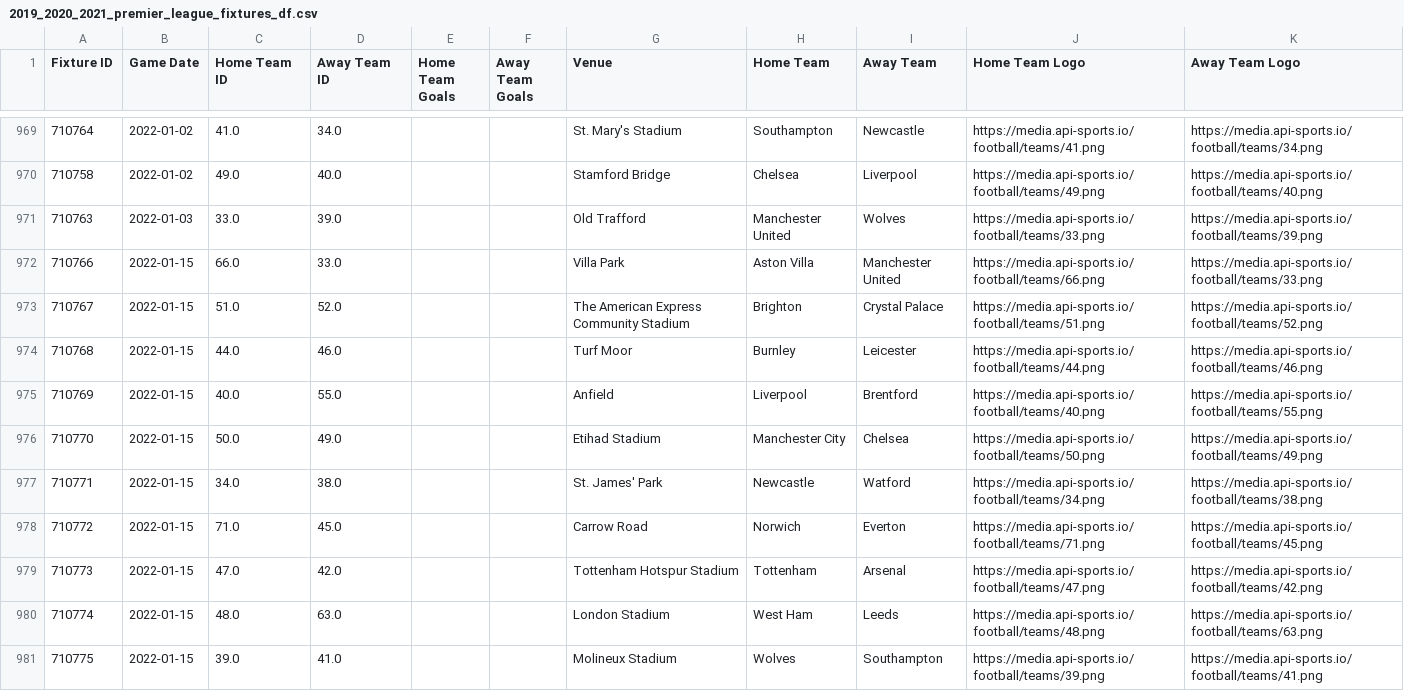
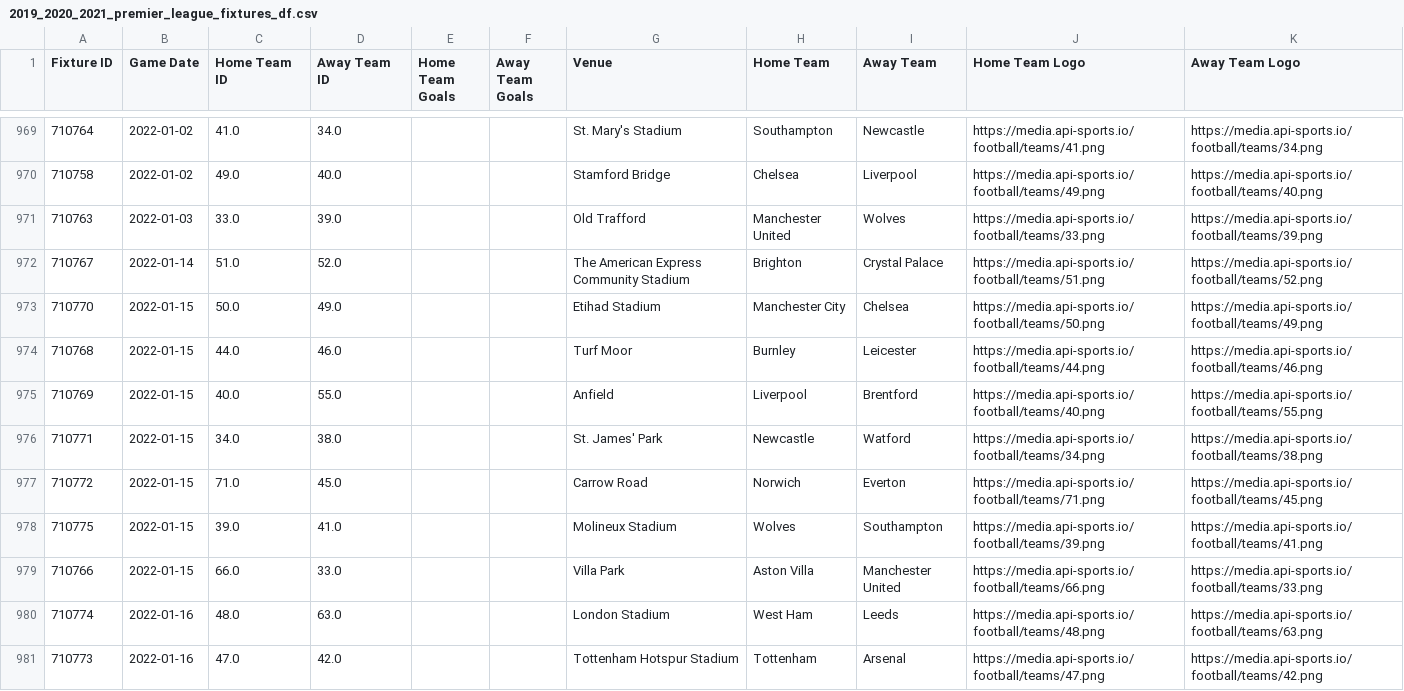
Before and after one commit to mhaythornthwaite/Football_Prediction_Project, a CSV file: prem_clean_fixtures_and_dataframes/2019_2020_2021_premier_league_fixtures_df.csv, drawn as a sheet; only a part is shown, gaps mark what is left out; the diff covers the shown part only.

```diff
--- a/prem_clean_fixtures_and_dataframes/2019_2020_2021_premier_league_fixtures_df.csv
+++ b/prem_clean_fixtures_and_dataframes/2019_2020_2021_premier_league_fixtures_df.csv
@@ -971,11 +971,11 @@ Fixture ID,Game Date,Home Team ID,Away Team ID,Home Team Goals,Away Team Goals,V
 710763,2022-01-03,33.0,39.0,,,Old Trafford,Manchester United,Wolves,https://media.api-sports.io/football/teams/33.png,https://media.api-sports.io/football/teams/39.png
-710766,2022-01-15,66.0,33.0,,,Villa Park,Aston Villa,Manchester United,https://media.api-sports.io/football/teams/66.png,https://media.api-sports.io/football/teams/33.png
-710767,2022-01-15,51.0,52.0,,,The American Express Community Stadium,Brighton,Crystal Palace,https://media.api-sports.io/football/teams/51.png,https://media.api-sports.io/football/teams/52.png
+710767,2022-01-14,51.0,52.0,,,The American Express Community Stadium,Brighton,Crystal Palace,https://media.api-sports.io/football/teams/51.png,https://media.api-sports.io/football/teams/52.png
+710770,2022-01-15,50.0,49.0,,,Etihad Stadium,Manchester City,Chelsea,https://media.api-sports.io/football/teams/50.png,https://media.api-sports.io/football/teams/49.png
 710768,2022-01-15,44.0,46.0,,,Turf Moor,Burnley,Leicester,https://media.api-sports.io/football/teams/44.png,https://media.api-sports.io/football/teams/46.png
 710769,2022-01-15,40.0,55.0,,,Anfield,Liverpool,Brentford,https://media.api-sports.io/football/teams/40.png,https://media.api-sports.io/football/teams/55.png
-710770,2022-01-15,50.0,49.0,,,Etihad Stadium,Manchester City,Chelsea,https://media.api-sports.io/football/teams/50.png,https://media.api-sports.io/football/teams/49.png
 710771,2022-01-15,34.0,38.0,,,St. James' Park,Newcastle,Watford,https://media.api-sports.io/football/teams/34.png,https://media.api-sports.io/football/teams/38.png
 710772,2022-01-15,71.0,45.0,,,Carrow Road,Norwich,Everton,https://media.api-sports.io/football/teams/71.png,https://media.api-sports.io/football/teams/45.png
-710773,2022-01-15,47.0,42.0,,,Tottenham Hotspur Stadium,Tottenham,Arsenal,https://media.api-sports.io/football/teams/47.png,https://media.api-sports.io/football/teams/42.png
-710774,2022-01-15,48.0,63.0,,,London Stadium,West Ham,Leeds,https://media.api-sports.io/football/teams/48.png,https://media.api-sports.io/football/teams/63.png
 710775,2022-01-15,39.0,41.0,,,Molineux Stadium,Wolves,Southampton,https://media.api-sports.io/football/teams/39.png,https://media.api-sports.io/football/teams/41.png
+710766,2022-01-15,66.0,33.0,,,Villa Park,Aston Villa,Manchester United,https://media.api-sports.io/football/teams/66.png,https://media.api-sports.io/football/teams/33.png
+710774,2022-01-16,48.0,63.0,,,London Stadium,West Ham,Leeds,https://media.api-sports.io/football/teams/48.png,https://media.api-sports.io/football/teams/63.png
+710773,2022-01-16,47.0,42.0,,,Tottenham Hotspur Stadium,Tottenham,Arsenal,https://media.api-sports.io/football/teams/47.png,https://media.api-sports.io/football/teams/42.png
```
Also changed, not shown: 3 added rows, 3 removed rows, 1 moved row and 78 edited cells elsewhere in this file, predictions/pl_predictions.csv, prem_clean_fixtures_and_dataframes/2021_premier_league_fixtures_df.csv, 47 other files.
